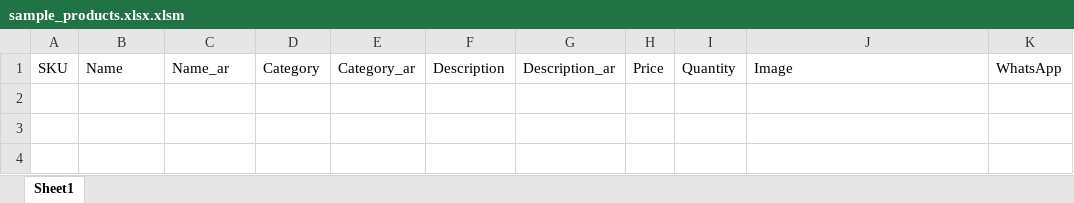
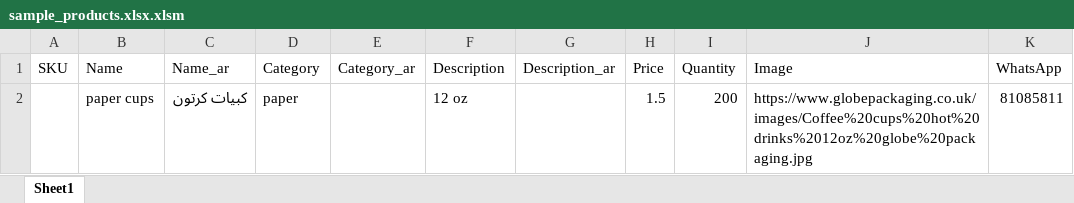
Before and after one commit to yallawassel/whitepack_store, an Excel workbook: sample_products.xlsx.xlsm, sheet Sheet1, drawn as a sheet; values as stored, in another font and other column widths than the file's, no borders; the diff names each change by its address in the sheet, - before the commit and + after, or states it on an @@ line.

```diff
--- a/sample_products.xlsx.xlsm (sheet Sheet1)
+++ b/sample_products.xlsx.xlsm (sheet Sheet1)
+row 2:  | paper cups | كبيات كرتون | paper |  | 12 oz |  | 1.5 | 200 | https://www.globepackaging.co.uk/images/Coffee%20cups%20hot%20drinks%2012oz%20globe%20packaging.jpg | 81085811
```
Also changed, not shown: 1 other file.
